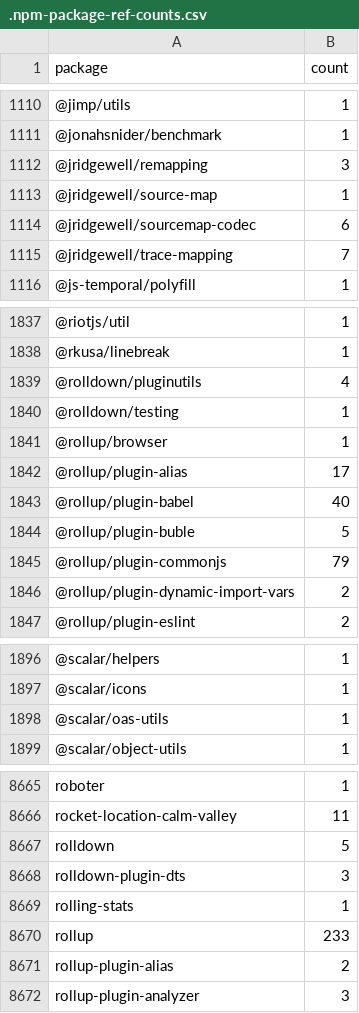
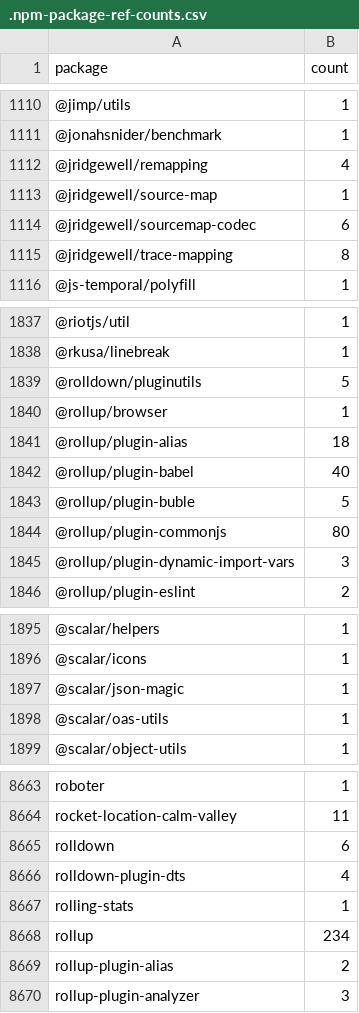
Before and after one commit to streetsidesoftware/cspell-dicts, a CSV file: dictionaries/npm/src/npm/.npm-package-ref-counts.csv, drawn as a sheet; only a part is shown, gaps mark what is left out; the diff covers the shown part only.

```diff
--- a/dictionaries/npm/src/npm/.npm-package-ref-counts.csv
+++ b/dictionaries/npm/src/npm/.npm-package-ref-counts.csv
@@ -1111,6 +1111,6 @@ package,count
 @jonahsnider/benchmark,1
-@jridgewell/remapping,3
+@jridgewell/remapping,4
 @jridgewell/source-map,1
 @jridgewell/sourcemap-codec,6
-@jridgewell/trace-mapping,7
+@jridgewell/trace-mapping,8
 @js-temporal/polyfill,1
@@ -1838,10 +1838,9 @@ package,count
 @rkusa/linebreak,1
-@rolldown/pluginutils,4
-@rolldown/testing,1
+@rolldown/pluginutils,5
 @rollup/browser,1
-@rollup/plugin-alias,17
+@rollup/plugin-alias,18
 @rollup/plugin-babel,40
 @rollup/plugin-buble,5
-@rollup/plugin-commonjs,79
-@rollup/plugin-dynamic-import-vars,2
+@rollup/plugin-commonjs,80
+@rollup/plugin-dynamic-import-vars,3
 @rollup/plugin-eslint,2
@@ -1897,2 +1896,3 @@ package,count
 @scalar/icons,1
+@scalar/json-magic,1
 @scalar/oas-utils,1
@@ -8666,6 +8664,6 @@ roboter,1
 rocket-location-calm-valley,11
-rolldown,5
-rolldown-plugin-dts,3
+rolldown,6
+rolldown-plugin-dts,4
 rolling-stats,1
-rollup,233
+rollup,234
 rollup-plugin-alias,2
```
Also changed, not shown: 2 removed rows and 73 edited cells elsewhere in this file, dictionaries/npm/src/npm/.npm-keywords.csv, 3 other files.
